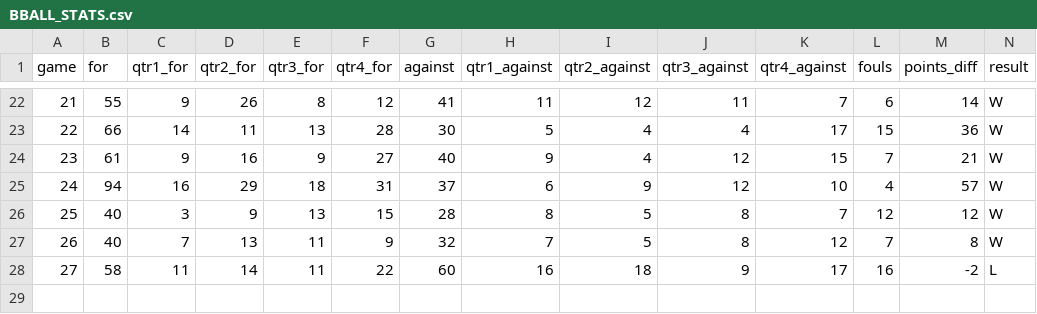
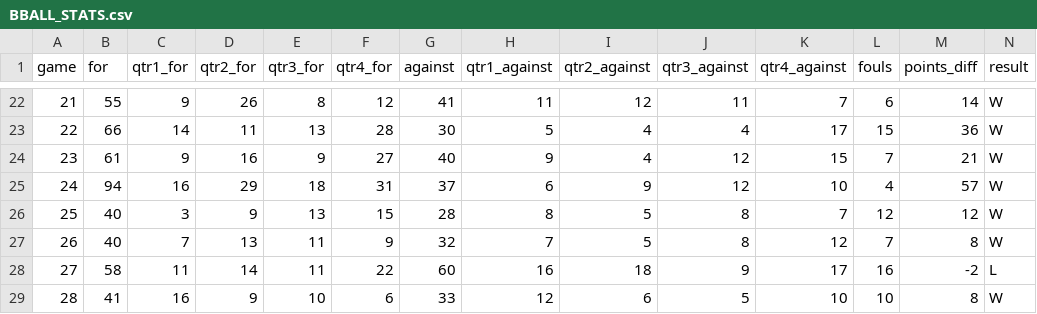
Before and after one commit to ArcherLinning/Slay_Ups_Stats, a CSV file: Data/BBALL_STATS.csv, drawn as a sheet; only a part is shown, gaps mark what is left out; rows hold the shown columns only; the diff names each change by its address in the sheet, - before the commit and + after, or states it on an @@ line.

```diff
--- a/Data/BBALL_STATS.csv
+++ b/Data/BBALL_STATS.csv
+row 29: 28 | 41 | 16 | 9 | 10 | 6 | 33 | 12 | 6 | 5 | 10 | 10 | 8 | W
```
Also changed, not shown: Data/Slay-Ups-By_Minute.csv, 3 other files.
